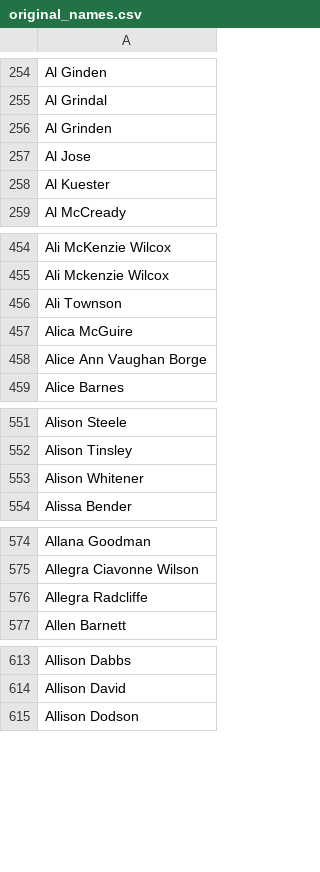
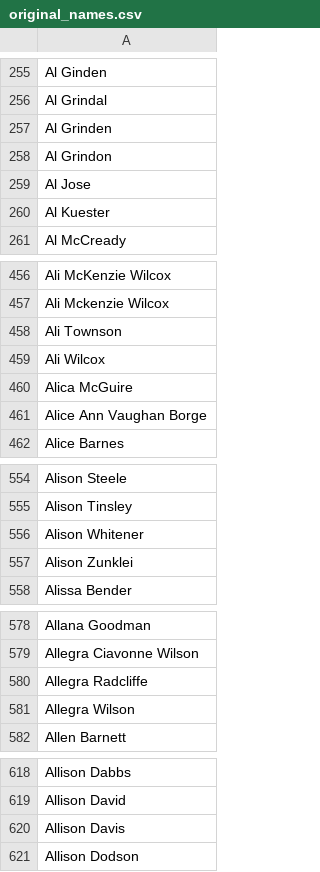
Before and after one commit to briantt12/fasolaminutes_parsing, a CSV file: original_names.csv, drawn as a sheet; only a part is shown, gaps mark what is left out; the diff covers the shown part only; the diff names each change by its address in the sheet, - before the commit and + after, or states it on an @@ line.

```diff
--- a/original_names.csv
+++ b/original_names.csv
+row 258: Al Grindon
+row 459: Ali Wilcox
+row 557: Alison Zunklei
+row 581: Allegra Wilson
+row 620: Allison Davis
```
Also changed, not shown: 130 added rows elsewhere in this file, 5 other files.
